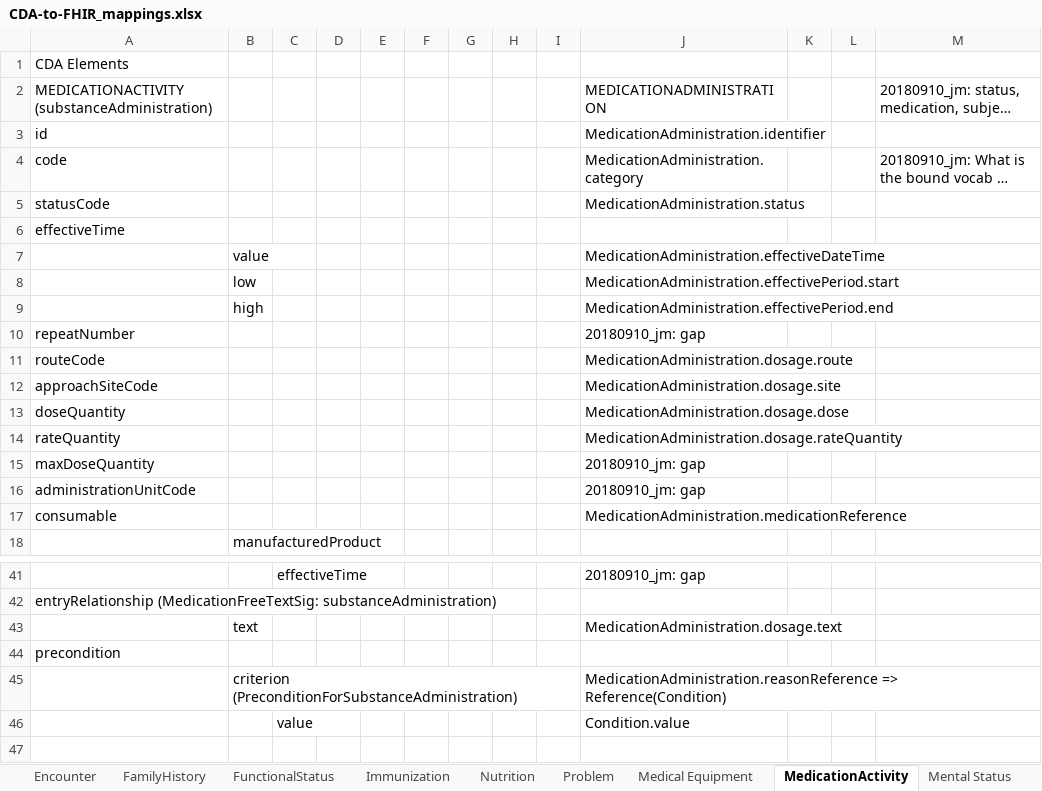
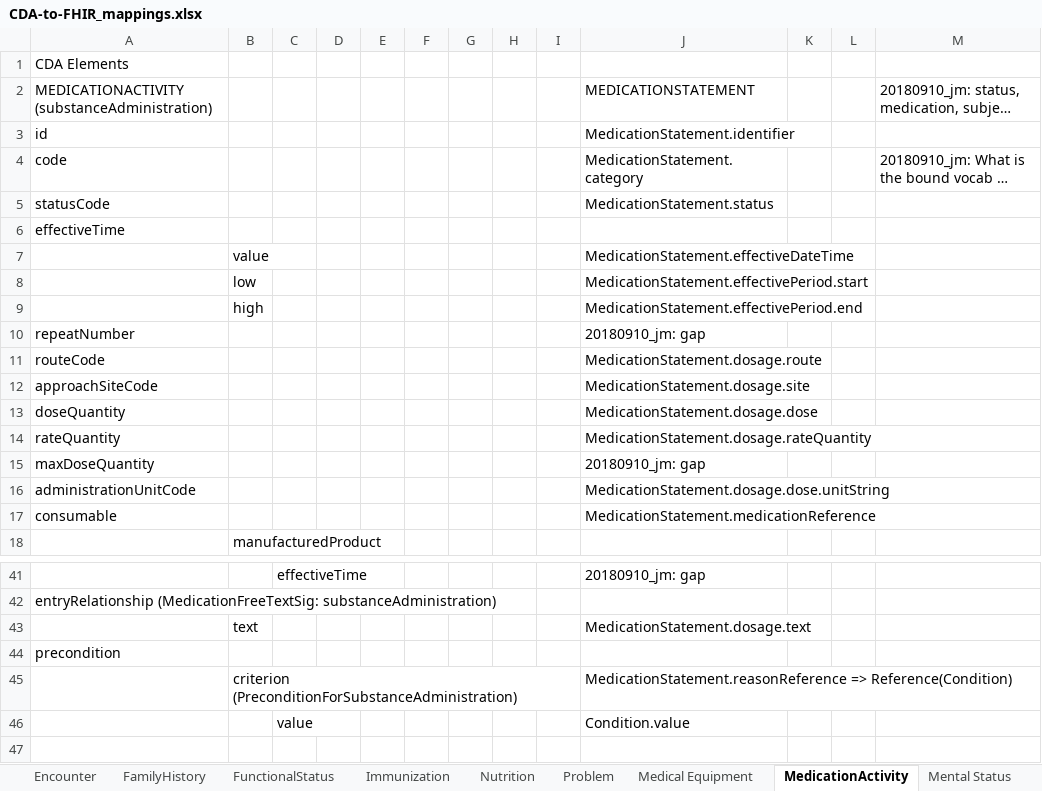
Before and after one commit to HL7/ccda-to-fhir, an Excel workbook: CDA-to-FHIR_mappings.xlsx, sheet MedicationActivity, drawn as a sheet; only a part is shown, gaps mark what is left out; long unchanged cells end in …; values as stored, in another font and other column widths than the file's, no cell formats; the diff covers the shown part only; the diff names each change by its address in the sheet, - before the commit and + after, or states it on an @@ line.

```diff
--- a/CDA-to-FHIR_mappings.xlsx (sheet MedicationActivity)
+++ b/CDA-to-FHIR_mappings.xlsx (sheet MedicationActivity)
-J2: MEDICATIONADMINISTRATION
+J2: MEDICATIONSTATEMENT
-J3: MedicationAdministration.identifier
+J3: MedicationStatement.identifier
-J4: MedicationAdministration.category
+J4: MedicationStatement.category
-J5: MedicationAdministration.status
+J5: MedicationStatement.status
-J7: MedicationAdministration.effectiveDateTime
+J7: MedicationStatement.effectiveDateTime
-J8: MedicationAdministration.effectivePeriod.start
+J8: MedicationStatement.effectivePeriod.start
-J9: MedicationAdministration.effectivePeriod.end
+J9: MedicationStatement.effectivePeriod.end
-J11: MedicationAdministration.dosage.route
+J11: MedicationStatement.dosage.route
-J12: MedicationAdministration.dosage.site
+J12: MedicationStatement.dosage.site
-J13: MedicationAdministration.dosage.dose
+J13: MedicationStatement.dosage.dose
-J14: MedicationAdministration.dosage.rateQuantity
+J14: MedicationStatement.dosage.rateQuantity
-J16: 20180910_jm: gap
+J16: MedicationStatement.dosage.dose.unitString
-J17: MedicationAdministration.medicationReference
+J17: MedicationStatement.medicationReference
-J43: MedicationAdministration.dosage.text
+J43: MedicationStatement.dosage.text
-J45: MedicationAdministration.reasonReference => Reference(Condition)
+J45: MedicationStatement.reasonReference => Reference(Condition)
```
Also changed, not shown: 13 edited cells elsewhere in this sheet, sheet Index, sheet Assorted, sheet Problem, sheet ClinicalDocument, sheet Planned Acts, sheet Procedure Acts, 7 more sheets, cell formats, 1 other file.
